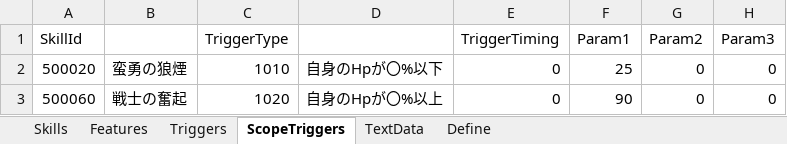
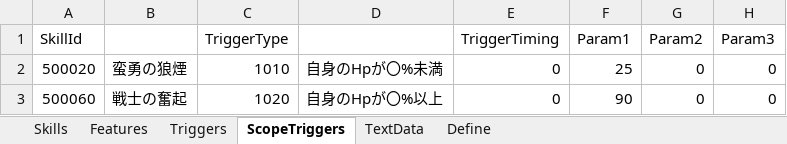
Before and after one commit to seedsclaft/unity, an Excel workbook: Assets/Data/Skills.xlsx, sheet ScopeTriggers, drawn as a sheet; values as stored, in another font and other column widths than the file's, no borders; the diff names each change by its address in the sheet, - before the commit and + after, or states it on an @@ line.

```diff
--- a/Assets/Data/Skills.xlsx (sheet ScopeTriggers)
+++ b/Assets/Data/Skills.xlsx (sheet ScopeTriggers)
-D2: 自身のHpが〇%以下
+D2: 自身のHpが〇%未満
```
Also changed, not shown: sheet Define, sheet Triggers, Assets/Data/Actors.xlsx, 25 other files.
